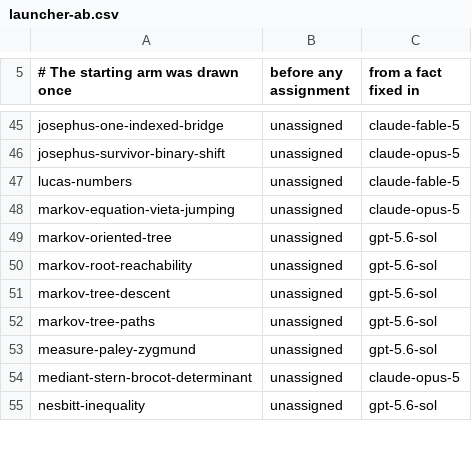
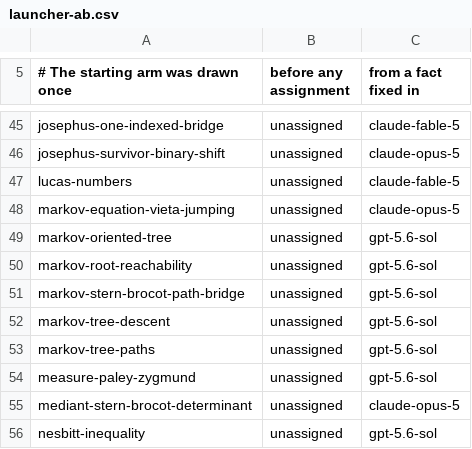
Before and after one commit to carlok/LeanFrontier, a CSV file: experiments/launcher-ab.csv, drawn as a sheet; only a part is shown, gaps mark what is left out; the diff names each change by its address in the sheet, - before the commit and + after, or states it on an @@ line.

```diff
--- a/experiments/launcher-ab.csv
+++ b/experiments/launcher-ab.csv
+row 51: markov-stern-brocot-path-bridge | unassigned | gpt-5.6-sol
```
Also changed, not shown: 2 other files.
